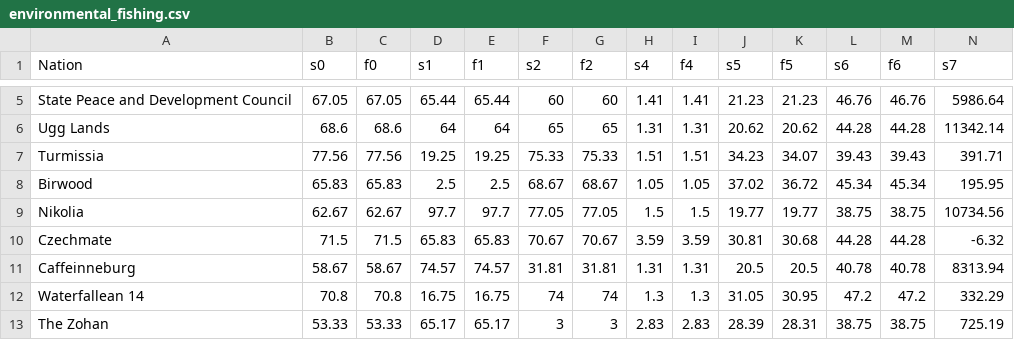
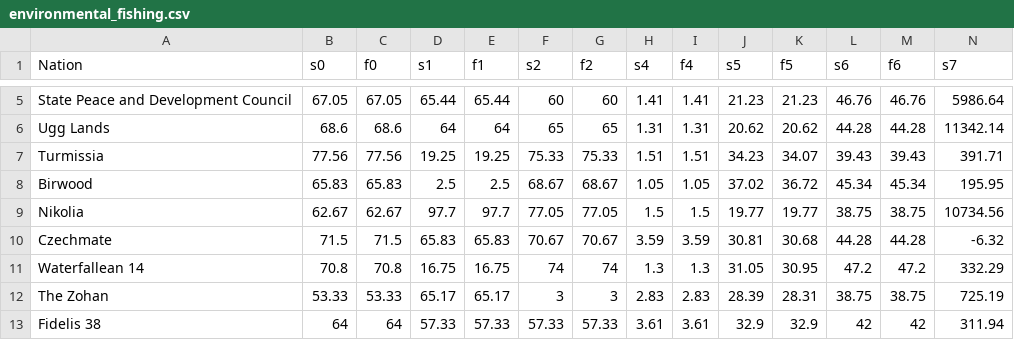
Before and after one commit to CanineAnimal/GA-Stats-csvs, a CSV file: environmental_fishing.csv, drawn as a sheet; only a part is shown, gaps mark what is left out; the shorter side is filled out with more unchanged rows; rows hold the shown columns only; the diff names each change by its address in the sheet, - before the commit and + after, or states it on an @@ line.

```diff
--- a/environmental_fishing.csv
+++ b/environmental_fishing.csv
-row 11: Caffeinneburg | 58.67 | 58.67 | 74.57 | 74.57 | 31.81 | 31.81 | 1.31 | 1.31 | 20.5 | 20.5 | 40.78 | 40.78 | 8313.94
```
Also changed, not shown: 1 other file.
